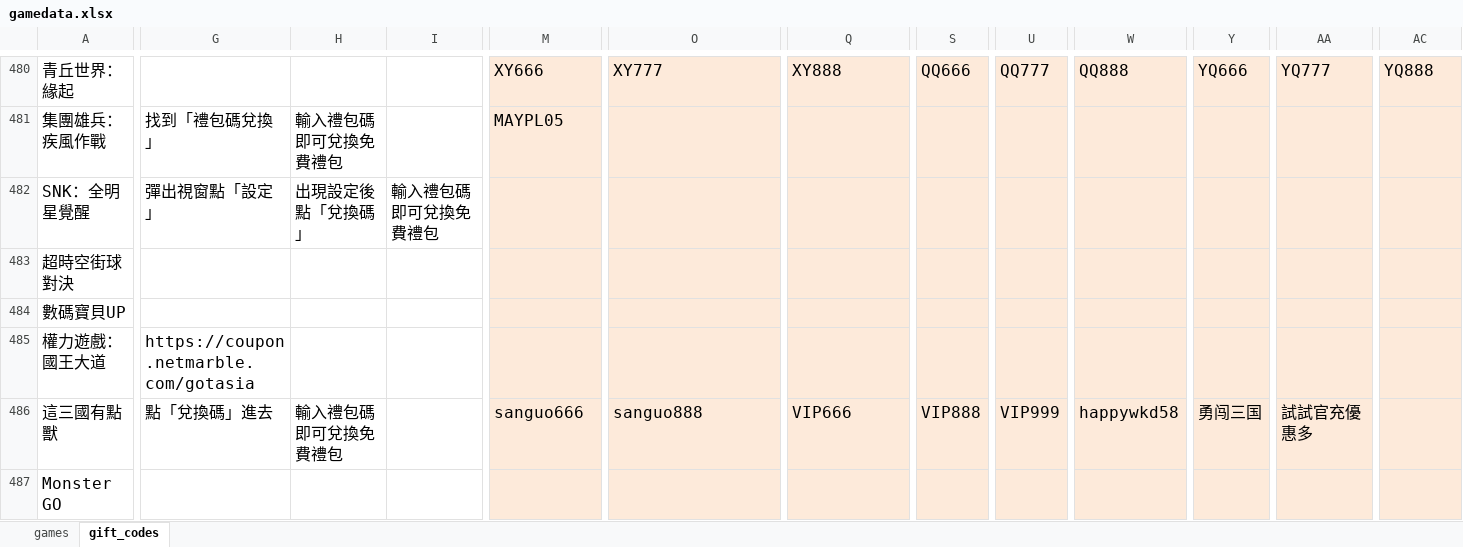
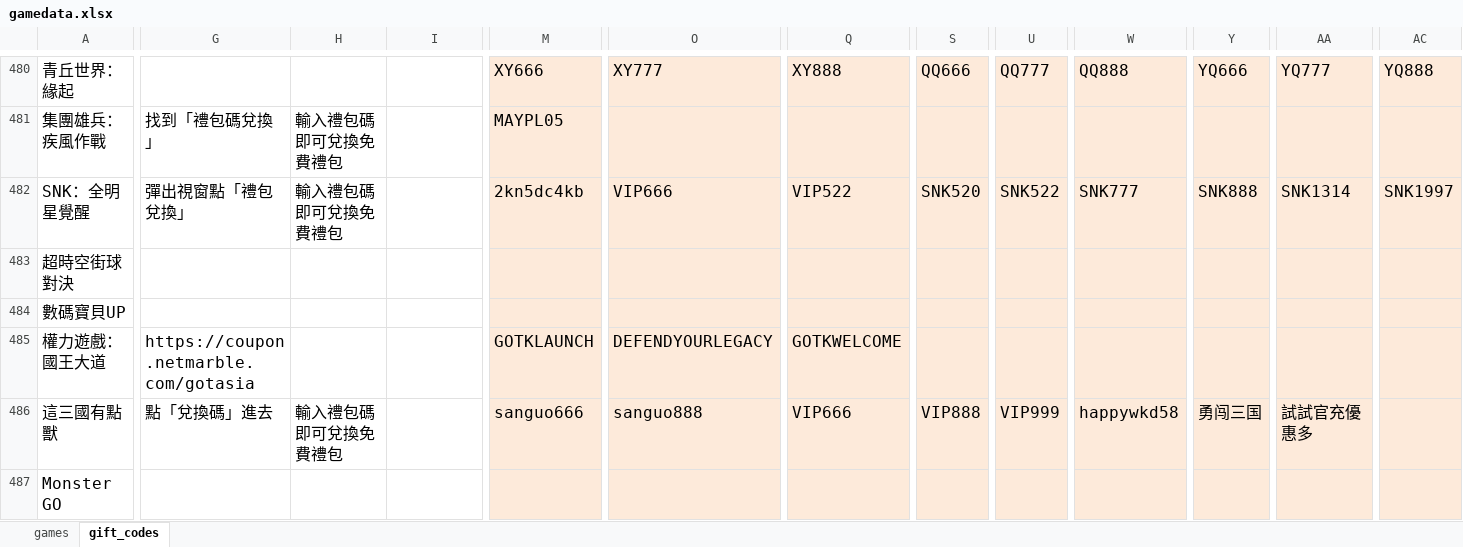
Before and after one commit to diva3322/SSBuy-web, an Excel workbook: detail_giftcode/data/gamedata.xlsx, sheet gift_codes, drawn as a sheet; only a part is shown, gaps mark what is left out; values as stored, in another font and other column widths than the file's, no borders; the diff covers the shown part only; the diff names each change by its address in the sheet, - before the commit and + after, or states it on an @@ line.

```diff
--- a/detail_giftcode/data/gamedata.xlsx (sheet gift_codes)
+++ b/detail_giftcode/data/gamedata.xlsx (sheet gift_codes)
-G482: 彈出視窗點「設定」
+G482: 彈出視窗點「禮包兌換」
-H482: 出現設定後點「兌換碼」
+H482: 輸入禮包碼即可兌換免費禮包
-I482: 輸入禮包碼即可兌換免費禮包
+I482: (empty)
-M482: (empty)
+M482: 2kn5dc4kb
-O482: (empty)
+O482: VIP666
-Q482: (empty)
+Q482: VIP522
-S482: (empty)
+S482: SNK520
-U482: (empty)
+U482: SNK522
-W482: (empty)
+W482: SNK777
-Y482: (empty)
+Y482: SNK888
-AA482: (empty)
+AA482: SNK1314
-AC482: (empty)
+AC482: SNK1997
-M485: (empty)
+M485: GOTKLAUNCH
-O485: (empty)
+O485: DEFENDYOURLEGACY
-Q485: (empty)
+Q485: GOTKWELCOME
```
Also changed, not shown: 2 edited cells elsewhere in this sheet, 3 other files.
